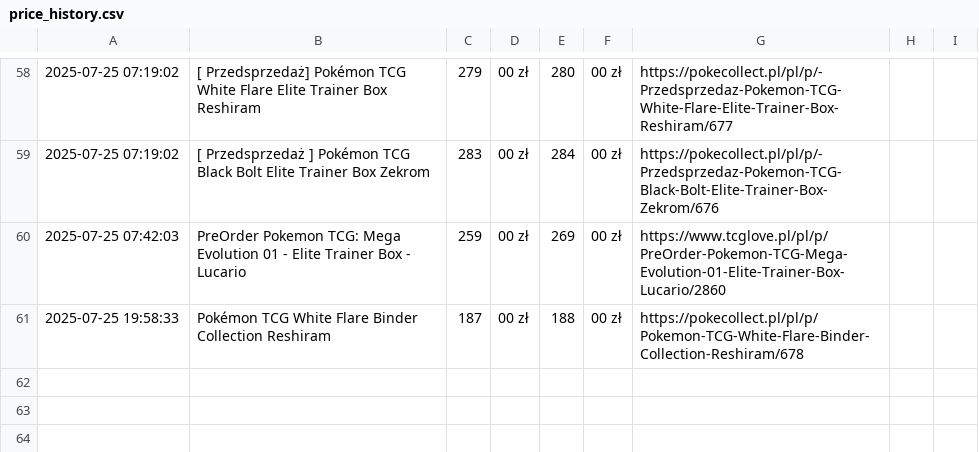
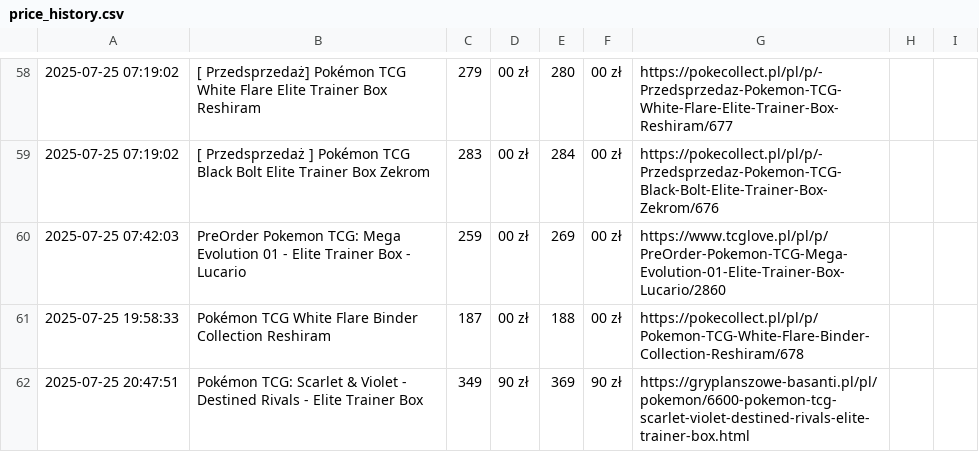
Before and after one commit to henio123/sadfgv, a CSV file: price_history.csv, drawn as a sheet; only a part is shown, gaps mark what is left out.

```diff
--- a/price_history.csv
+++ b/price_history.csv
@@ -61 +61,2 @@
 2025-07-25 19:58:33,Pokémon TCG White Flare Binder Collection Reshiram,187,00 zł,188,00 zł,https://pokecollect.pl/pl/p/Pokemon-TCG-White-Flare-Binder-Collection-Reshiram/678
+2025-07-25 20:47:51,Pokémon TCG: Scarlet & Violet - Destined Rivals - Elite Trainer Box,349,90 zł,369,90 zł,https://gryplanszowe-basanti.pl/pl/pokemon/6600-pokemon-tcg-scarlet-violet-destined-rivals-elite-trainer-box.html
```
Also changed, not shown: 1 other file.
